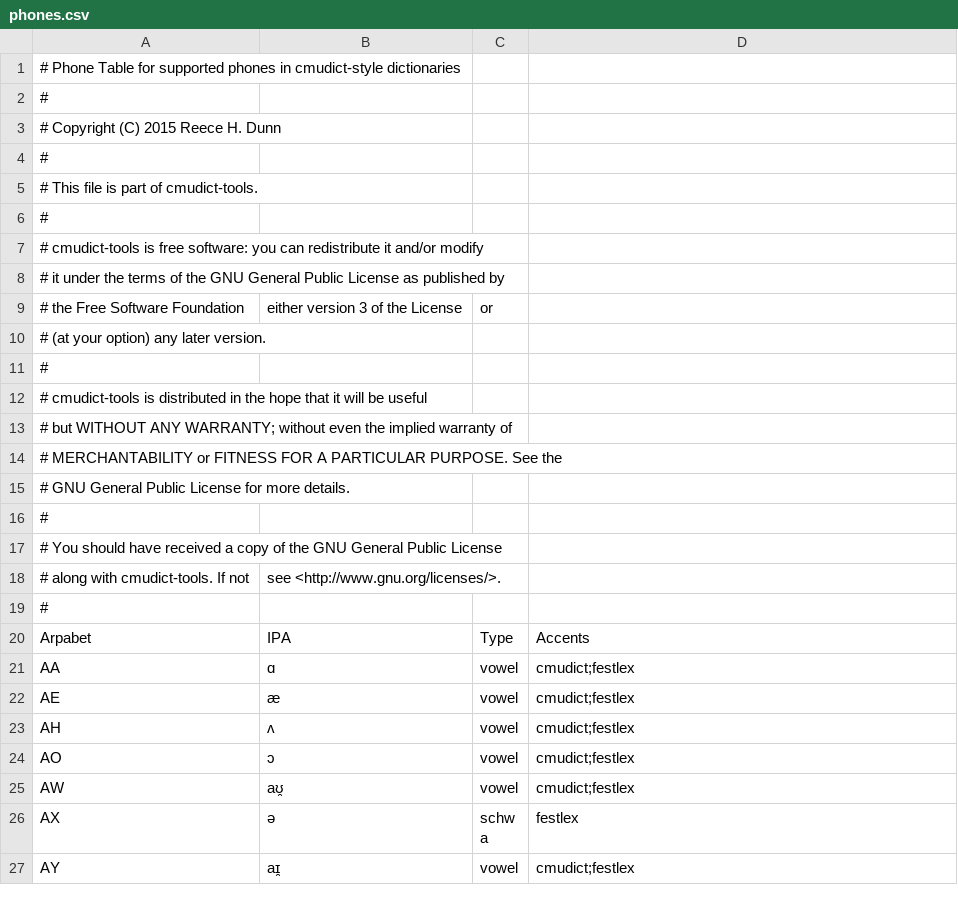
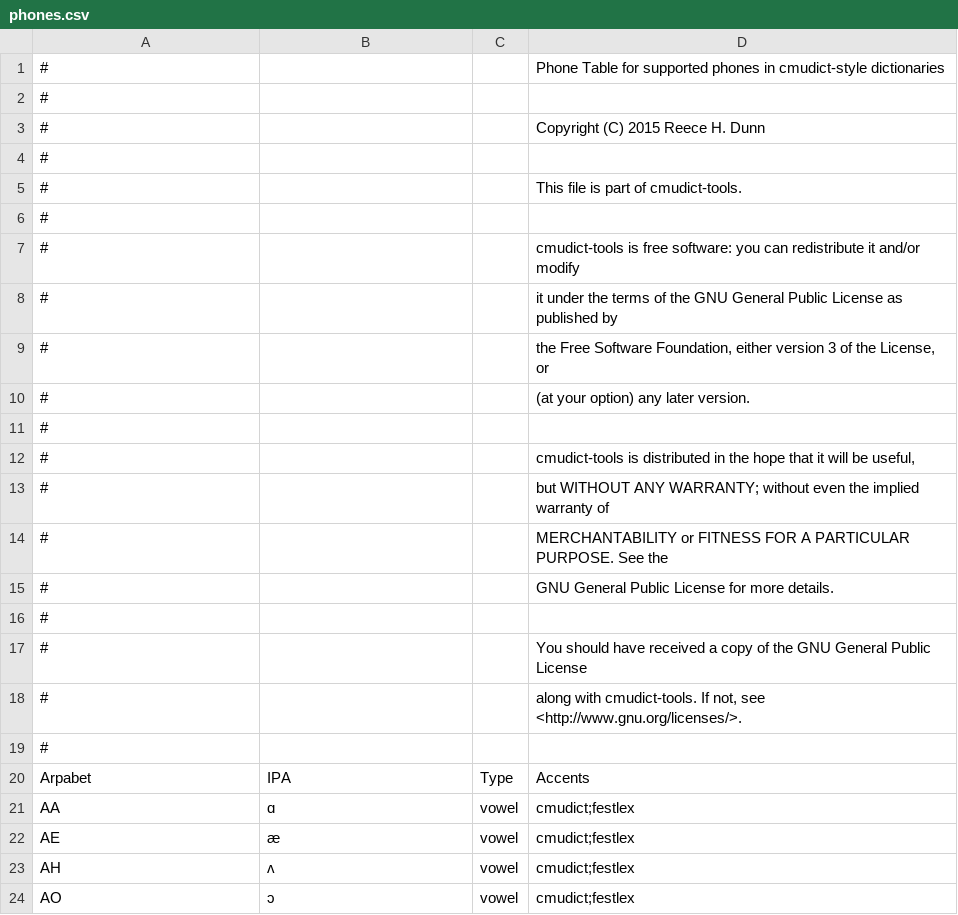
Before and after one commit to rhdunn/cmudict-tools, a CSV file: phones.csv, drawn as a sheet; only a part is shown; the shorter side is filled out with more unchanged rows; removed rows and columns are numbered as before the commit, all else as after; the diff names each change by its address in the sheet, - before the commit and + after, or states it on an @@ line.

Commit message:
phones.csv: make the license/header section CSV compliant

```diff
--- a/phones.csv
+++ b/phones.csv
-row 1: # Phone Table for supported phones in cmudict-style dictionaries
+row 1: # |  |  | Phone Table for supported phones in cmudict-style dictionaries
-row 3: # Copyright (C) 2015 Reece H. Dunn
+row 3: # |  |  | Copyright (C) 2015 Reece H. Dunn
-row 5: # This file is part of cmudict-tools.
+row 5: # |  |  | This file is part of cmudict-tools.
-row 7: # cmudict-tools is free software: you can redistribute it and/or modify
-row 8: # it under the terms of the GNU General Public License as published by
-row 9: # the Free Software Foundation | either version 3 of the License | or
-row 10: # (at your option) any later version.
+row 7: # |  |  | cmudict-tools is free software: you can redistribute it and/or modify
+row 8: # |  |  | it under the terms of the GNU General Public License as published by
+row 9: # |  |  | the Free Software Foundation, either version 3 of the License, or
+row 10: # |  |  | (at your option) any later version.
-row 12: # cmudict-tools is distributed in the hope that it will be useful
-row 13: # but WITHOUT ANY WARRANTY; without even the implied warranty of
-row 14: # MERCHANTABILITY or FITNESS FOR A PARTICULAR PURPOSE. See the
-row 15: # GNU General Public License for more details.
+row 12: # |  |  | cmudict-tools is distributed in the hope that it will be useful,
+row 13: # |  |  | but WITHOUT ANY WARRANTY; without even the implied warranty of
+row 14: # |  |  | MERCHANTABILITY or FITNESS FOR A PARTICULAR PURPOSE. See the
+row 15: # |  |  | GNU General Public License for more details.
-row 17: # You should have received a copy of the GNU General Public License
-row 18: # along with cmudict-tools. If not | see <http://www.gnu.org/licenses/>.
+row 17: # |  |  | You should have received a copy of the GNU General Public License
+row 18: # |  |  | along with cmudict-tools. If not, see <http://www.gnu.org/licenses/>.
```
